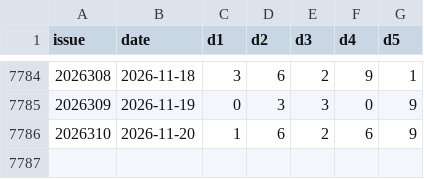
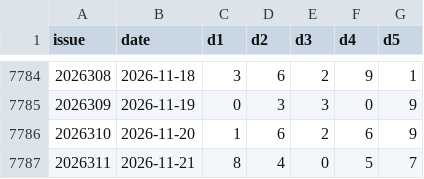
Before and after one commit to suif2375-wq/cpyc-kill6, a CSV file: p5-history.csv, drawn as a sheet; only a part is shown, gaps mark what is left out; the diff names each change by its address in the sheet, - before the commit and + after, or states it on an @@ line.

```diff
--- a/p5-history.csv
+++ b/p5-history.csv
+row 7787: 2026311 | 2026-11-21 | 8 | 4 | 0 | 5 | 7
```
Also changed, not shown: fc3d-history.csv, p3-history.csv, 4 other files.
